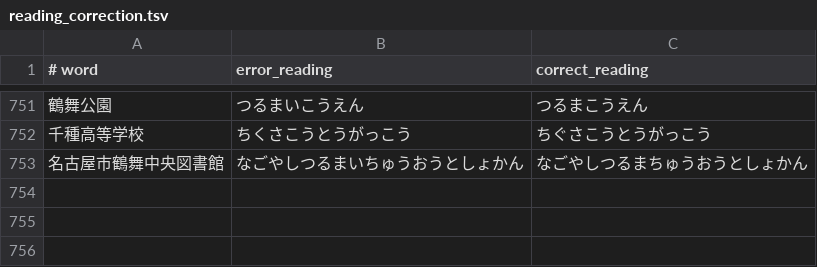
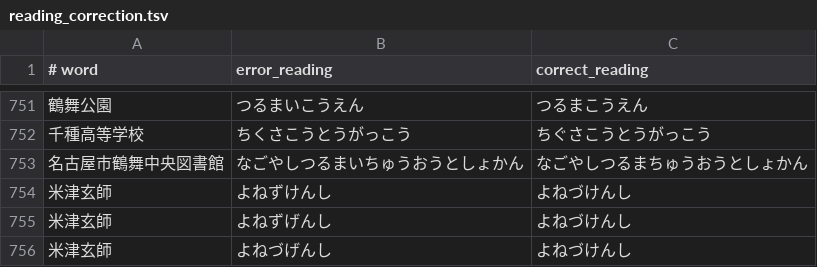
Before and after one commit to google/mozc, a TSV file: src/data/dictionary_oss/reading_correction.tsv, drawn as a sheet; only a part is shown, gaps mark what is left out; the diff names each change by its address in the sheet, - before the commit and + after, or states it on an @@ line.

Commit message:
Correct wrong readings of Kenshi Yonezu (#1101)
* Correct wrong readings of Kenshi Yonezu

* Squash regex

PiperOrigin-RevId: 691399253

```diff
--- a/src/data/dictionary_oss/reading_correction.tsv
+++ b/src/data/dictionary_oss/reading_correction.tsv
+row 754: 米津玄師 | よねずけんし | よねづけんし
+row 755: 米津玄師 | よねずげんし | よねづけんし
+row 756: 米津玄師 | よねづげんし | よねづけんし
```
Also changed, not shown: 1 other file.
